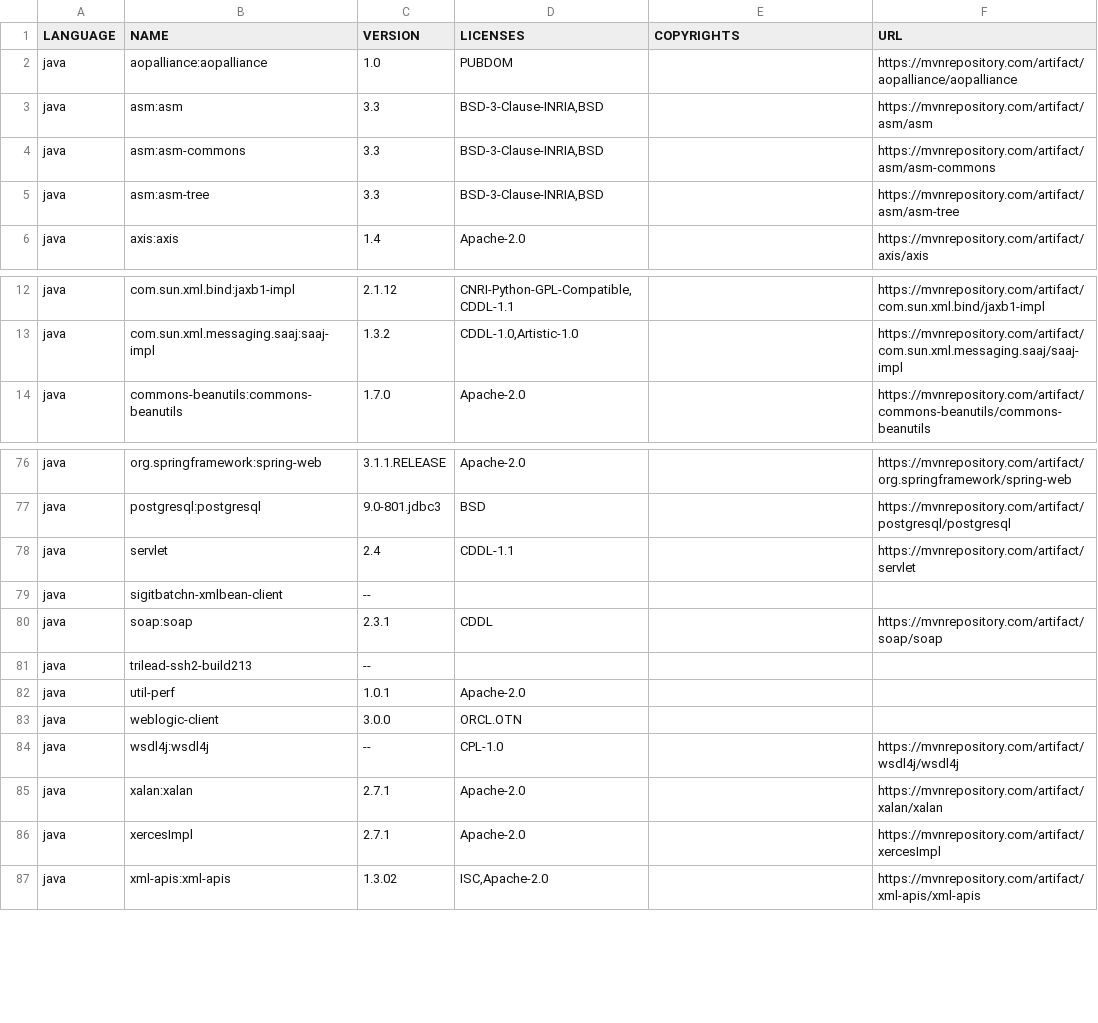
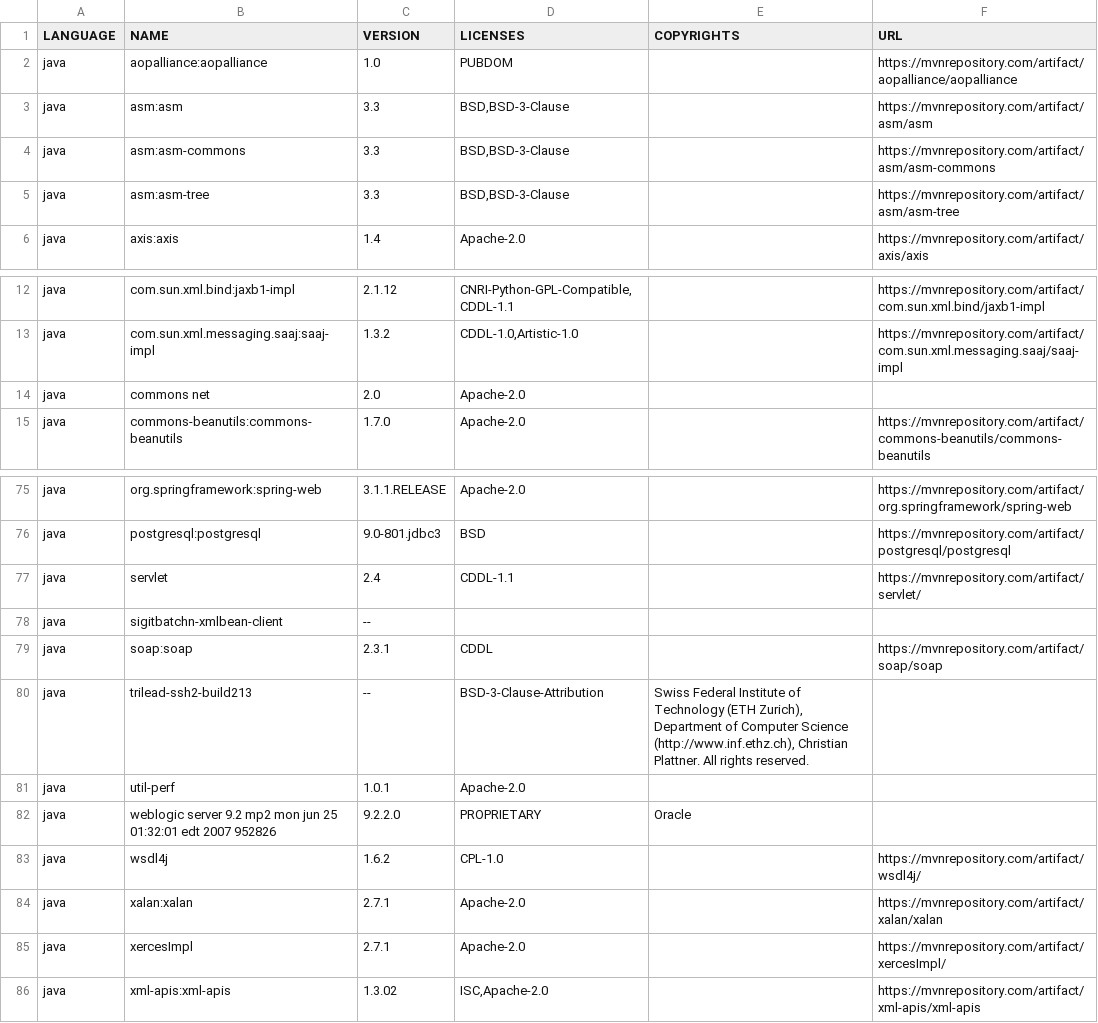
Before and after one commit to regione-piemonte/cit, a CSV file: sigitbatchn/sigitbatchn.sbom.csv, drawn as a sheet; only a part is shown, gaps mark what is left out; the diff covers the shown part only.

Commit message:
pubblicazione sigitbatchn versione 2.2.0

```diff
--- a/sigitbatchn/sigitbatchn.sbom.csv
+++ b/sigitbatchn/sigitbatchn.sbom.csv
@@ -2,5 +2,5 @@
 "java","aopalliance:aopalliance","1.0","PUBDOM","","https://mvnrepository.com/artifact/aopalliance/aopalliance"
-"java","asm:asm","3.3","BSD-3-Clause-INRIA,BSD","","https://mvnrepository.com/artifact/asm/asm"
-"java","asm:asm-commons","3.3","BSD-3-Clause-INRIA,BSD","","https://mvnrepository.com/artifact/asm/asm-commons"
-"java","asm:asm-tree","3.3","BSD-3-Clause-INRIA,BSD","","https://mvnrepository.com/artifact/asm/asm-tree"
+"java","asm:asm","3.3","BSD,BSD-3-Clause","","https://mvnrepository.com/artifact/asm/asm"
+"java","asm:asm-commons","3.3","BSD,BSD-3-Clause","","https://mvnrepository.com/artifact/asm/asm-commons"
+"java","asm:asm-tree","3.3","BSD,BSD-3-Clause","","https://mvnrepository.com/artifact/asm/asm-tree"
 "java","axis:axis","1.4","Apache-2.0","","https://mvnrepository.com/artifact/axis/axis"
@@ -13,2 +13,3 @@
 "java","com.sun.xml.messaging.saaj:saaj-impl","1.3.2","CDDL-1.0,Artistic-1.0","","https://mvnrepository.com/artifact/com.sun.xml.messaging.saaj/saaj-impl"
+"java","commons net","2.0","Apache-2.0","",""
 "java","commons-beanutils:commons-beanutils","1.7.0","Apache-2.0","","https://mvnrepository.com/artifact/commons-beanutils/commons-beanutils"
@@ -77,11 +76,11 @@
 "java","postgresql:postgresql","9.0-801.jdbc3","BSD","","https://mvnrepository.com/artifact/postgresql/postgresql"
-"java","servlet","2.4","CDDL-1.1","","https://mvnrepository.com/artifact/servlet"
+"java","servlet","2.4","CDDL-1.1","","https://mvnrepository.com/artifact/servlet/"
 "java","sigitbatchn-xmlbean-client","--","","",""
 "java","soap:soap","2.3.1","CDDL","","https://mvnrepository.com/artifact/soap/soap"
-"java","trilead-ssh2-build213","--","","",""
+"java","trilead-ssh2-build213","--","BSD-3-Clause-Attribution","Swiss Federal Institute of Technology (ETH Zurich),   Department of Computer Science (http://www.inf.ethz.ch),  Christian Plattner. All rights reserved.",""
 "java","util-perf","1.0.1","Apache-2.0","",""
-"java","weblogic-client","3.0.0","ORCL.OTN","",""
-"java","wsdl4j:wsdl4j","--","CPL-1.0","","https://mvnrepository.com/artifact/wsdl4j/wsdl4j"
+"java","weblogic server 9.2 mp2  mon jun 25 01:32:01 edt 2007 952826","9.2.2.0","PROPRIETARY","Oracle",""
+"java","wsdl4j","1.6.2","CPL-1.0","","https://mvnrepository.com/artifact/wsdl4j/"
 "java","xalan:xalan","2.7.1","Apache-2.0","","https://mvnrepository.com/artifact/xalan/xalan"
-"java","xercesImpl","2.7.1","Apache-2.0","","https://mvnrepository.com/artifact/xercesImpl"
+"java","xercesImpl","2.7.1","Apache-2.0","","https://mvnrepository.com/artifact/xercesImpl/"
 "java","xml-apis:xml-apis","1.3.02","ISC,Apache-2.0","","https://mvnrepository.com/artifact/xml-apis/xml-apis"
```
Also changed, not shown: 2 added rows, 4 removed rows and 12 edited cells elsewhere in this file, 28 other files.
